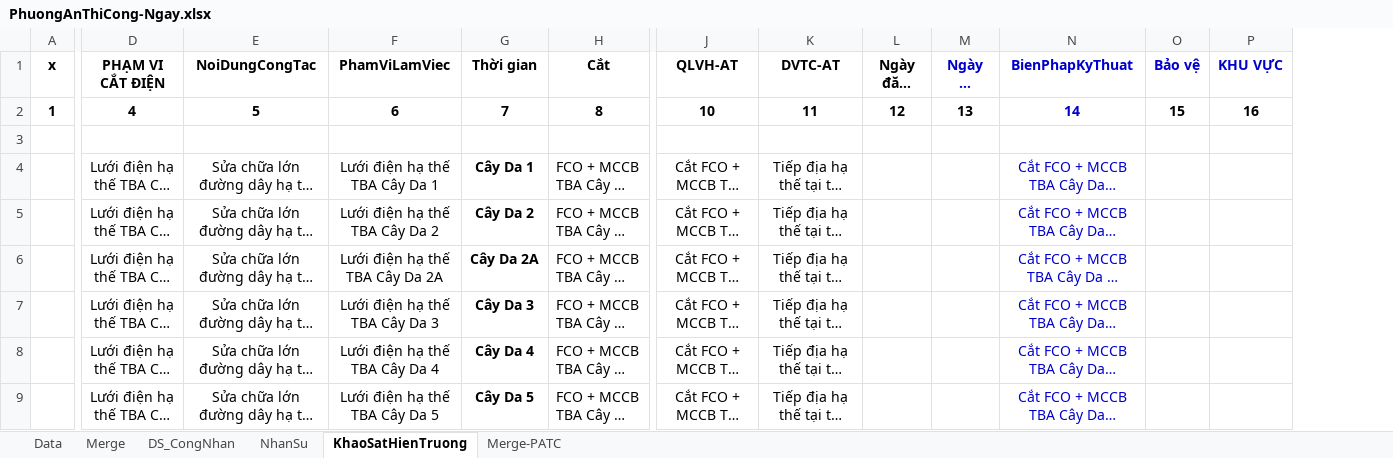
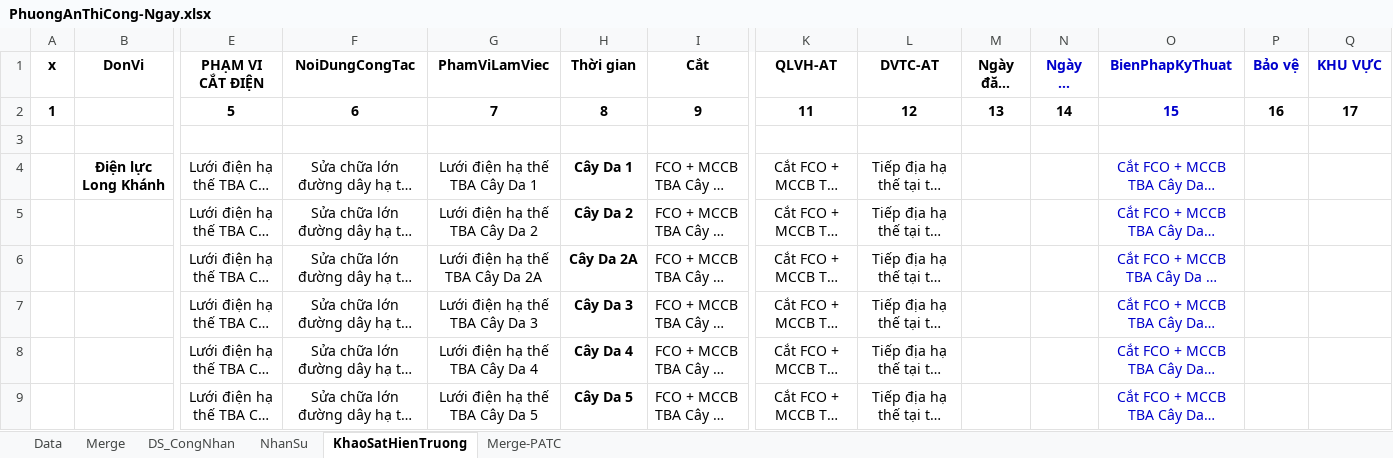
Before and after one commit to thuctd/ThuLoc, an Excel workbook: PhuongAnThiCong-Ngay.xlsx, sheet KhaoSatHienTruong, drawn as a sheet; only a part is shown, gaps mark what is left out; long unchanged cells end in …; values as stored, in another font and other column widths than the file's, no borders; conditional formats not drawn; addresses are those after the commit; the diff covers the shown part only; the diff names each change by its address in the sheet, - before the commit and + after, or states it on an @@ line.

```diff
--- a/PhuongAnThiCong-Ngay.xlsx (sheet KhaoSatHienTruong)
+++ b/PhuongAnThiCong-Ngay.xlsx (sheet KhaoSatHienTruong)
+column B (DonVi), row 4: Điện lực Long Khánh
-E2 (PHẠM VI CẮT ĐIỆN): 4
+E2 (PHẠM VI CẮT ĐIỆN): 5
-F2 (NoiDungCongTac): 5
+F2 (NoiDungCongTac): 6
-G2 (PhamViLamViec): 6
+G2 (PhamViLamViec): 7
-H2 (Thời gian): 7
+H2 (Thời gian): 8
-I2 (Cắt): 8
+I2 (Cắt): 9
-K2 (QLVH-AT): 10
+K2 (QLVH-AT): 11
-L2 (DVTC-AT): 11
+L2 (DVTC-AT): 12
-M2 (Ngày đăng ký): 12
+M2 (Ngày đăng ký): 13
-N2 (Ngày dự kiến): 13
+N2 (Ngày dự kiến): 14
-O2 (BienPhapKyThuat): 14
+O2 (BienPhapKyThuat): 15
-P2 (Bảo vệ): 15
+P2 (Bảo vệ): 16
-Q2 (KHU VỰC): 16
+Q2 (KHU VỰC): 17
```
Also changed, not shown: 94 edited cells and cell formats elsewhere in this sheet, sheet Merge-PATC, formulas that keep their value, hidden cells, 3 other files.
